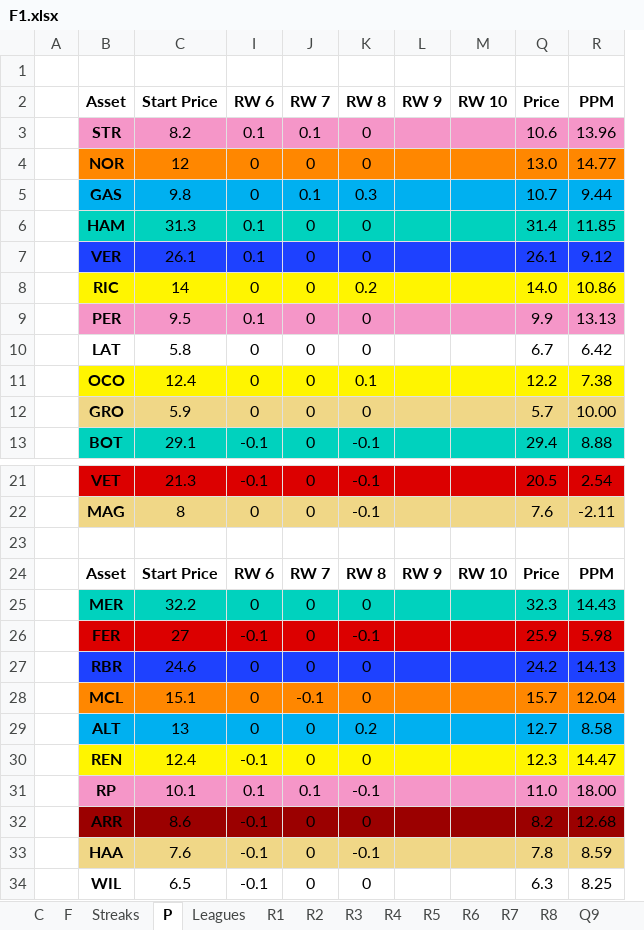
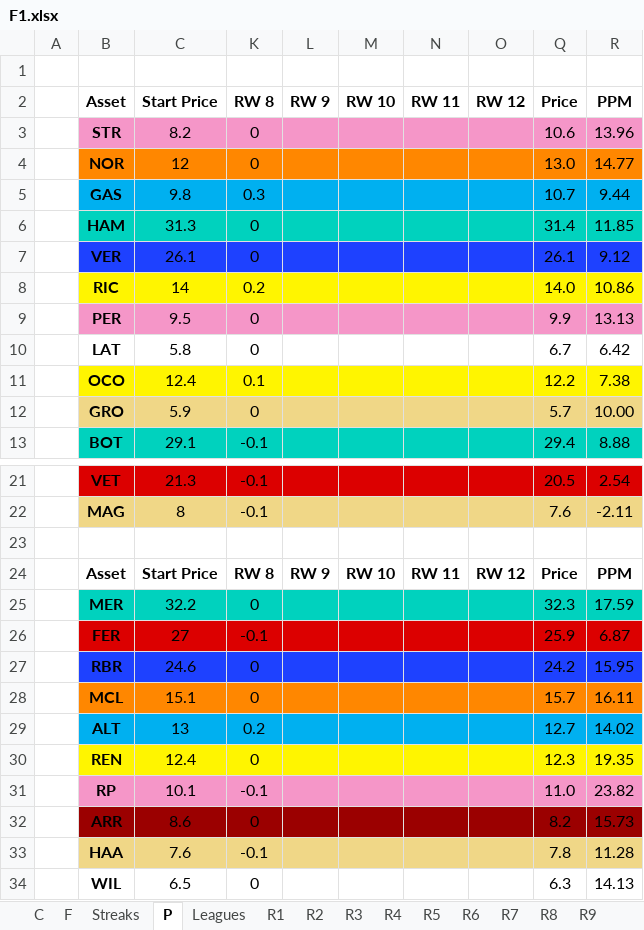
Before and after one commit to SiddhantSingh15/PythonProjects, an Excel workbook: F1.xlsx, sheet P, drawn as a sheet; only a part is shown, gaps mark what is left out; values as stored, in another font and other column widths than the file's, no borders; removed rows and columns are numbered as before the commit, all else as after; the diff names each change by its address in the sheet, - before the commit and + after, or states it on an @@ line.

```diff
--- a/F1.xlsx (sheet P)
+++ b/F1.xlsx (sheet P)
@@ sheet tab hidden: Q9 @@
@@ column I hidden, rows 2-13: RW 6 | 0.1 | 0 | 0 | 0.1 | 0.1 | 0 | 0.1 | 0 | 0 | 0 | -0.1; rows 21-34: -0.1 | 0 |  | RW 6 | 0 | -0.1 | 0 | 0 | 0 | -0.1 | 0.1 | -0.1 | -0.1 | -0.1 @@
@@ column J hidden, rows 2-13: RW 7 | 0.1 | 0 | 0.1 | 0 | 0 | 0 | 0 | 0 | 0 | 0 | 0; rows 21-34: 0 | 0 |  | RW 7 | 0 | 0 | 0 | -0.1 | 0 | 0 | 0.1 | 0 | 0 | 0 @@
@@ column N unhidden, row 2: RW 11; row 24: RW 11 @@
@@ column O unhidden, row 2: RW 12; row 24: RW 12 @@
-R25: 14.43
+R25: 17.59
-R26: 5.98
+R26: 6.87
-R27: 14.13
+R27: 15.95
-R28: 12.04
+R28: 16.11
-R29: 8.58
+R29: 14.02
-R30: 14.47
+R30: 19.35
-R31: 18.00
+R31: 23.82
-R32: 12.68
+R32: 15.73
-R33: 8.59
+R33: 11.28
-R34: 8.25
+R34: 14.13
```
Also changed, not shown: sheet R9, sheet C, sheet F, sheet Leagues, formulas that keep their value, charts or pictures.
